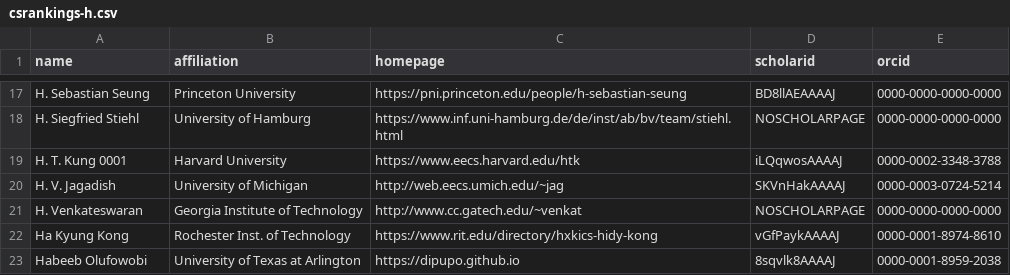
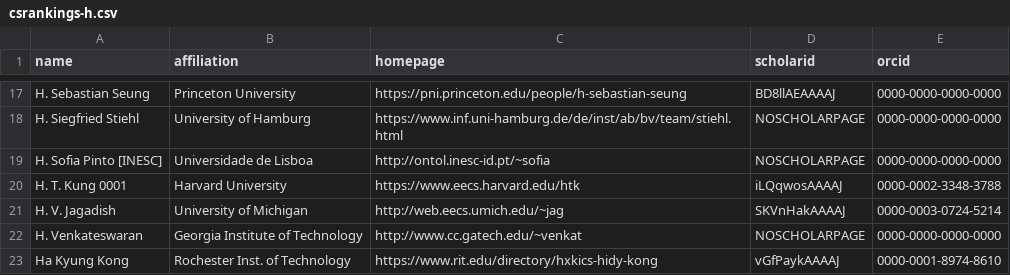
Before and after one commit to nunojnunes/HCIRankings, a CSV file: csrankings-h.csv, drawn as a sheet; only a part is shown, gaps mark what is left out; the shorter side is filled out with more unchanged rows.

```diff
--- a/csrankings-h.csv
+++ b/csrankings-h.csv
@@ -18,2 +18,3 @@ H. Sebastian Seung,Princeton University,https://pni.princeton.edu/people/h-sebas
 H. Siegfried Stiehl,University of Hamburg,https://www.inf.uni-hamburg.de/de/inst/ab/bv/team/stiehl.html,NOSCHOLARPAGE,0000-0000-0000-0000
+H. Sofia Pinto [INESC],Universidade de Lisboa,http://ontol.inesc-id.pt/~sofia,NOSCHOLARPAGE,0000-0000-0000-0000
 H. T. Kung 0001,Harvard University,https://www.eecs.harvard.edu/htk,iLQqwosAAAAJ,0000-0002-3348-3788
```
Also changed, not shown: csrankings-c.csv, csrankings-j.csv, 1 other file.
